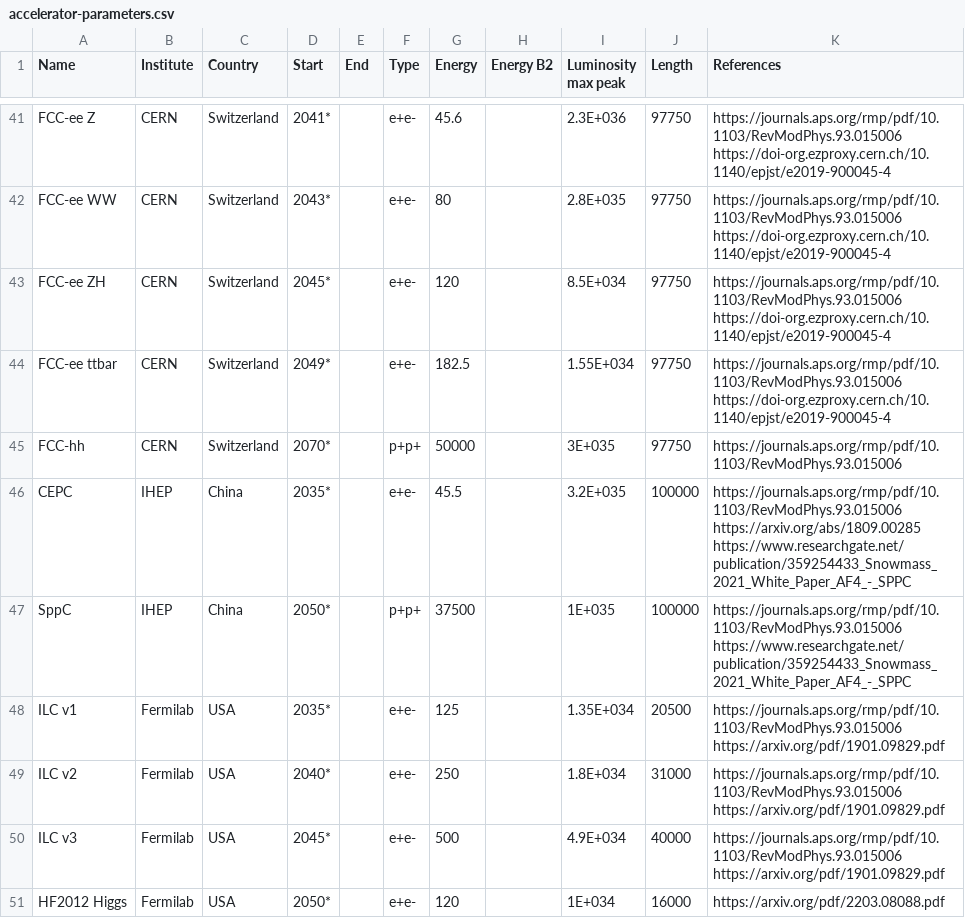
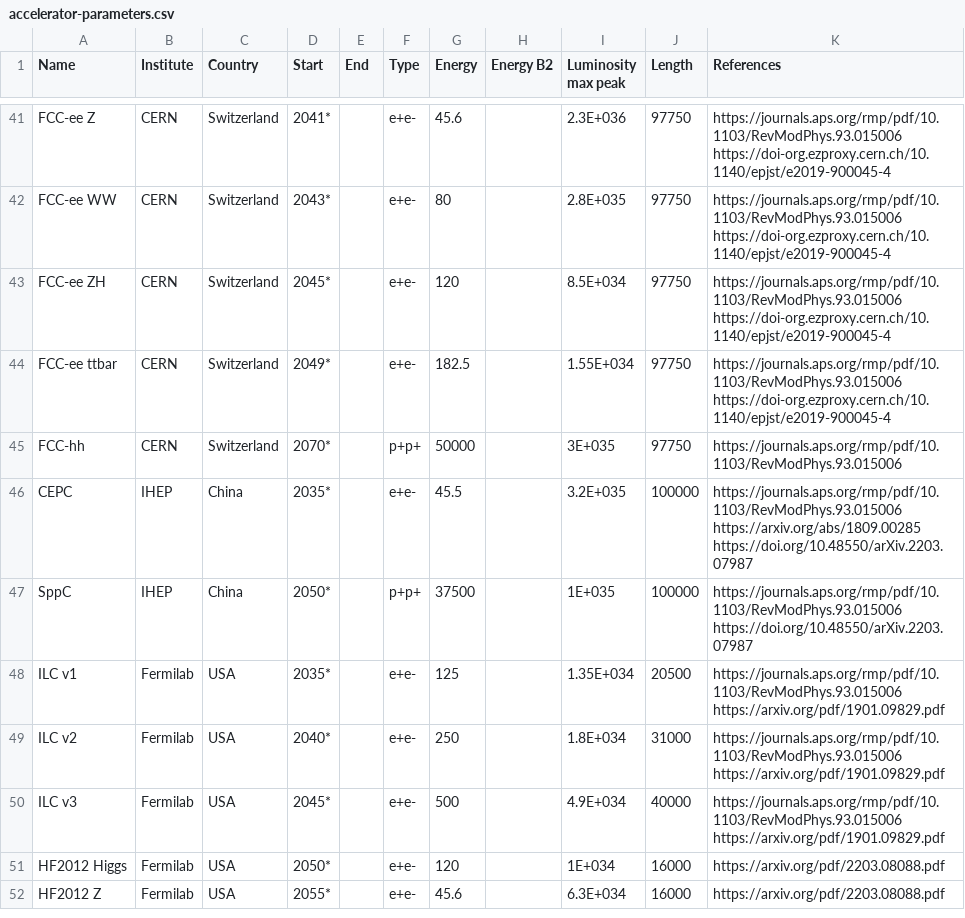
Before and after one commit to pylhc/accelerator_timeline, a CSV file: accelerator-parameters.csv, drawn as a sheet; only a part is shown, gaps mark what is left out; the shorter side is filled out with more unchanged rows.

```diff
--- a/accelerator-parameters.csv
+++ b/accelerator-parameters.csv
@@ -45,4 +45,4 @@ FCC-ee ttbar,CERN,Switzerland,2049*,,e+e-,182.5,,1.55E+034,97750,https://journal
 FCC-hh,CERN,Switzerland,2070*,,p+p+,50000,,3E+035,97750,https://journals.aps.org/rmp/pdf/10.1103/RevModPhys.93.015006
-CEPC,IHEP,China,2035*,,e+e-,45.5,,3.2E+035,100000,https://journals.aps.org/rmp/pdf/10.1103/RevModPhys.93.015006 https://arxiv.org/abs/1809.00285 https://www.researchgate.net/publication/359254433_Snowmass_2021_White_Paper_AF4_-_SPPC
-SppC,IHEP,China,2050*,,p+p+,37500,,1E+035,100000,https://journals.aps.org/rmp/pdf/10.1103/RevModPhys.93.015006 https://www.researchgate.net/publication/359254433_Snowmass_2021_White_Paper_AF4_-_SPPC
+CEPC,IHEP,China,2035*,,e+e-,45.5,,3.2E+035,100000,https://journals.aps.org/rmp/pdf/10.1103/RevModPhys.93.015006 https://arxiv.org/abs/1809.00285 https://doi.org/10.48550/arXiv.2203.07987
+SppC,IHEP,China,2050*,,p+p+,37500,,1E+035,100000,https://journals.aps.org/rmp/pdf/10.1103/RevModPhys.93.015006 https://doi.org/10.48550/arXiv.2203.07987
 ILC v1,Fermilab,USA,2035*,,e+e-,125,,1.35E+034,20500,https://journals.aps.org/rmp/pdf/10.1103/RevModPhys.93.015006 https://arxiv.org/pdf/1901.09829.pdf
```
Also changed, not shown: 12 other files.
